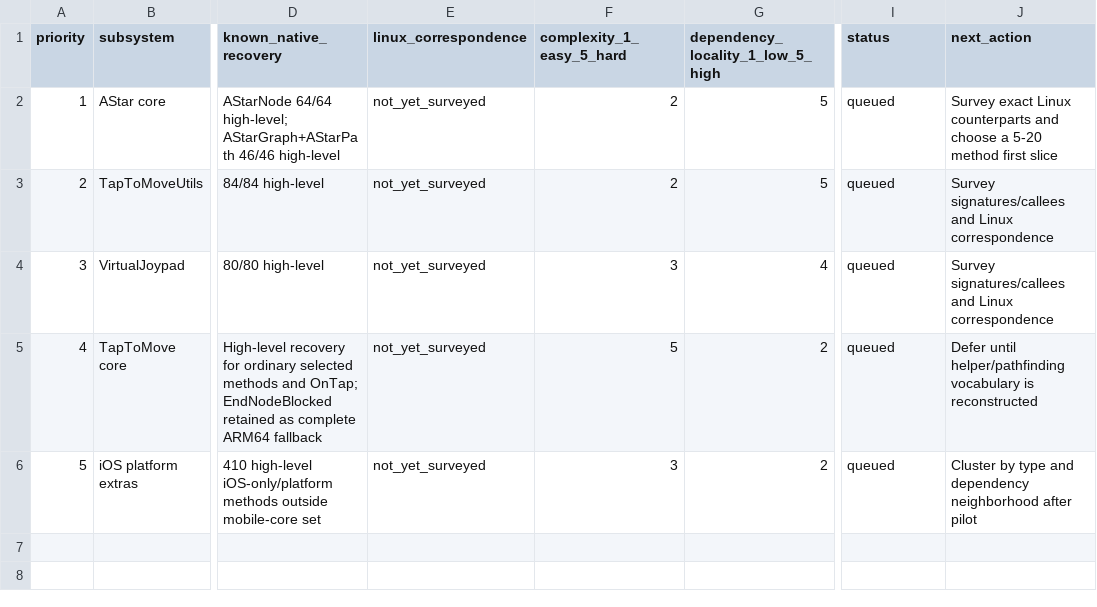
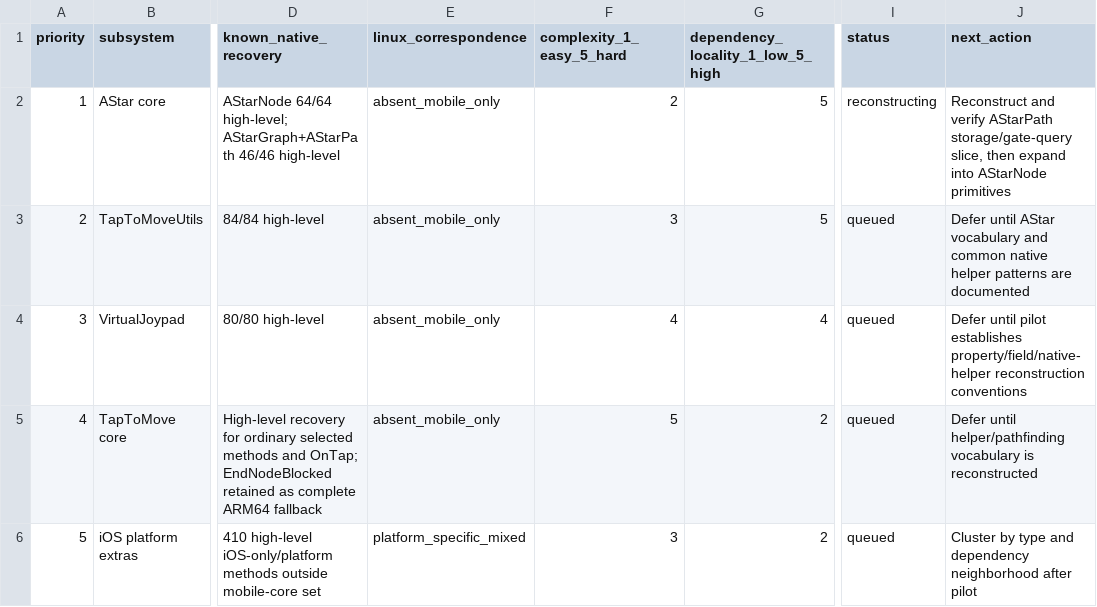
Before and after one commit to zaidifm/Stardew-Valley-Decomps, a TSV file: ios/1.6.15.1-25156/reconstruction/subsystems.tsv, drawn as a sheet; only a part is shown, gaps mark what is left out; the diff names each change by its address in the sheet, - before the commit and + after, or states it on an @@ line.

Commit message:
Survey initial mobile reconstruction candidates

```diff
--- a/ios/1.6.15.1-25156/reconstruction/subsystems.tsv
+++ b/ios/1.6.15.1-25156/reconstruction/subsystems.tsv
-E2:E5 (linux_correspondence): not_yet_surveyed
+E2:E5 (linux_correspondence): absent_mobile_only
-I2 (status): queued
+I2 (status): reconstructing
-J2 (next_action): Survey exact Linux counterparts and choose a 5-20 method first slice
+J2 (next_action): Reconstruct and verify AStarPath storage/gate-query slice, then expand into AStarNode primitives
-F3 (complexity_1_easy_5_hard): 2
+F3 (complexity_1_easy_5_hard): 3
-J3 (next_action): Survey signatures/callees and Linux correspondence
+J3 (next_action): Defer until AStar vocabulary and common native helper patterns are documented
-F4 (complexity_1_easy_5_hard): 3
+F4 (complexity_1_easy_5_hard): 4
-J4 (next_action): Survey signatures/callees and Linux correspondence
+J4 (next_action): Defer until pilot establishes property/field/native-helper reconstruction conventions
-E6 (linux_correspondence): not_yet_surveyed
+E6 (linux_correspondence): platform_specific_mixed
```
